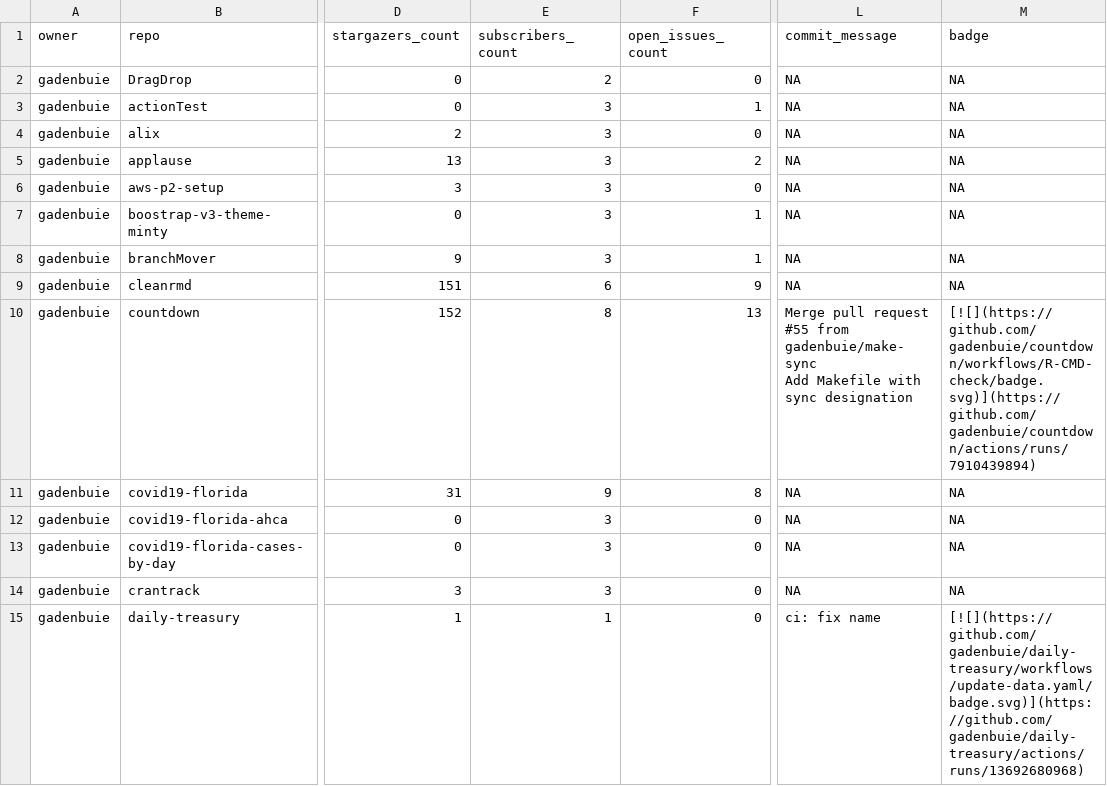
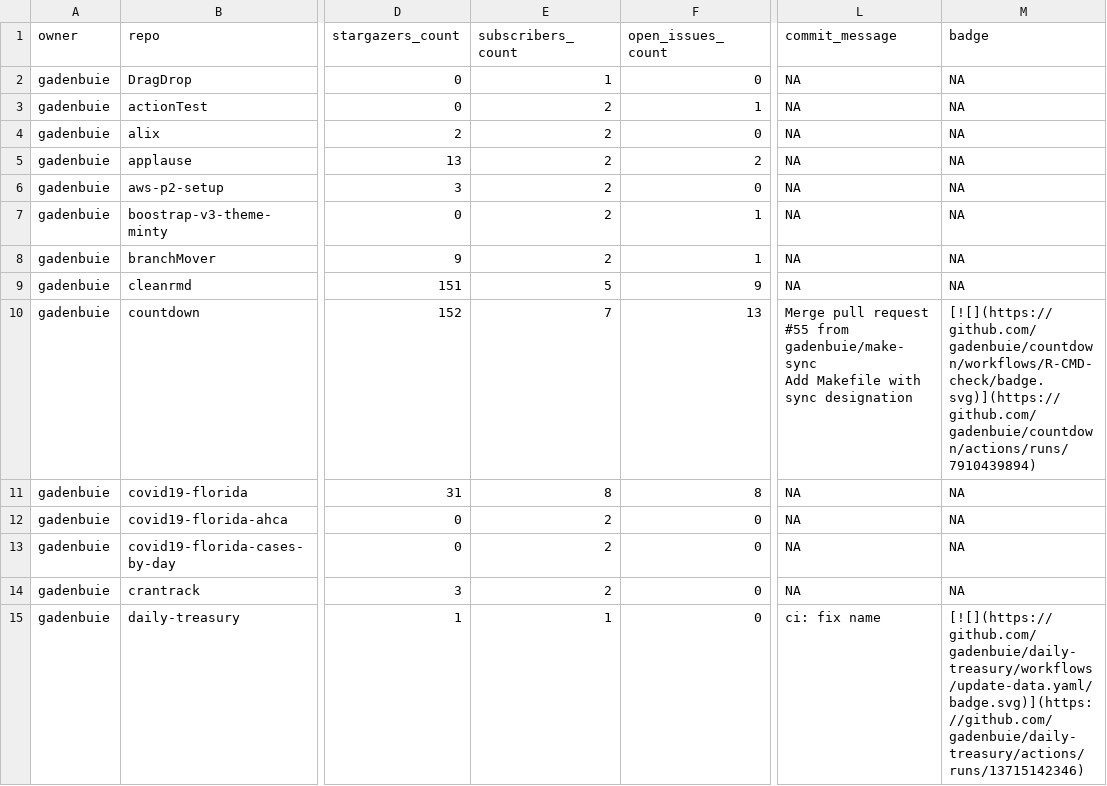
Before and after one commit to jimbrig/status, a CSV file: repos.csv, drawn as a sheet; only a part is shown, gaps mark what is left out; the diff covers the shown part only; the diff names each change by its address in the sheet, - before the commit and + after, or states it on an @@ line.

```diff
--- a/repos.csv
+++ b/repos.csv
-E2 (subscribers_count): 2
+E2 (subscribers_count): 1
-E3:E8 (subscribers_count): 3
+E3:E8 (subscribers_count): 2
-E9 (subscribers_count): 6
+E9 (subscribers_count): 5
-E10 (subscribers_count): 8
+E10 (subscribers_count): 7
-E11 (subscribers_count): 9
+E11 (subscribers_count): 8
-E12:E14 (subscribers_count): 3
+E12:E14 (subscribers_count): 2
-M15 (badge): [![](https://github.com/gadenbuie/daily-treasury/workflows/update-data.yaml/badge.svg)](https://github.com/gadenbuie/daily-treasury/actions/runs/13692680968)
+M15 (badge): [![](https://github.com/gadenbuie/daily-treasury/workflows/update-data.yaml/badge.svg)](https://github.com/gadenbuie/daily-treasury/actions/runs/13715142346)
```
Also changed, not shown: 98 edited cells elsewhere in this file, 2 other files.
